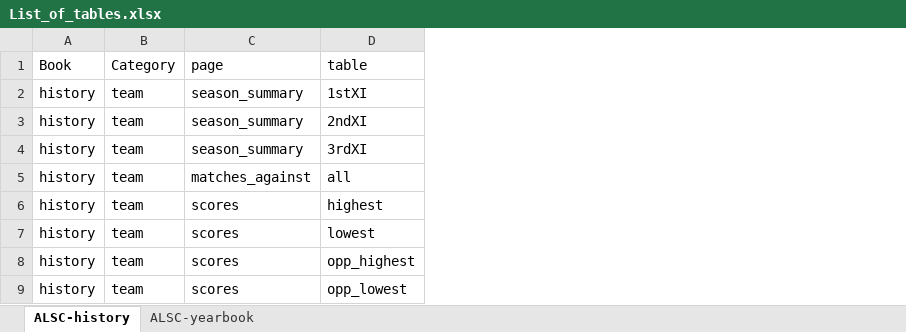
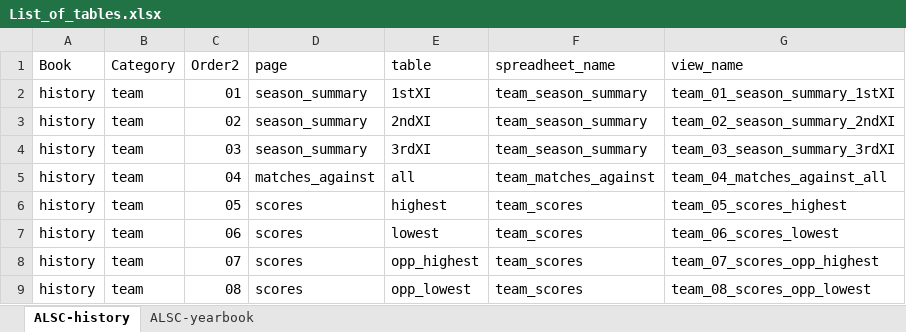
Before and after one commit to F-Borg/ALSC-Statistics, an Excel workbook: admin/List_of_tables.xlsx, sheet ALSC-history, drawn as a sheet; only a part is shown; values as stored, in another font and other column widths than the file's, no borders; the diff names each change by its address in the sheet, - before the commit and + after, or states it on an @@ line.

```diff
--- a/admin/List_of_tables.xlsx (sheet ALSC-history)
+++ b/admin/List_of_tables.xlsx (sheet ALSC-history)
+column C (Order2), rows 2-9: 01 | 02 | 03 | 04 | 05 | 06 | 07 | 08
+column F (spreadheet_name), rows 2-9: team_season_summary | team_season_summary | team_season_summary | team_matches_against | team_scores | team_scores | team_scores | team_scores
+column G (view_name), rows 2-9: team_01_season_summary_1stXI | team_02_season_summary_2ndXI | team_03_season_summary_3rdXI | team_04_matches_against_all | team_05_scores_highest | team_06_scores_lowest | team_07_scores_opp_highest | team_08_scores_opp_lowest
```
Also changed, not shown: 6 other files.
